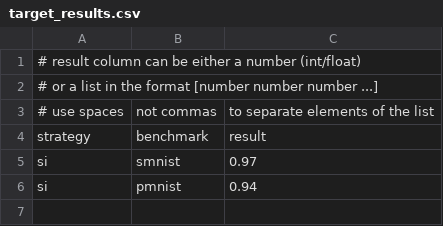
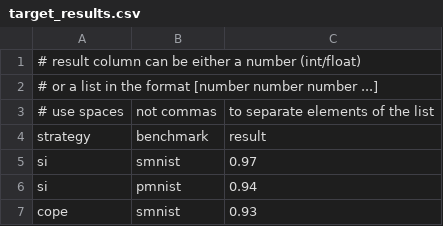
Before and after one commit to ContinualAI/continual-learning-baselines, a CSV file: strategies/target_results.csv, drawn as a sheet.

Commit message:
Added COPE and models

```diff
--- a/strategies/target_results.csv
+++ b/strategies/target_results.csv
@@ -6 +6,2 @@ si,smnist,0.97
 si,pmnist,0.94
+cope,smnist,0.93
```
Also changed, not shown: 7 other files.
